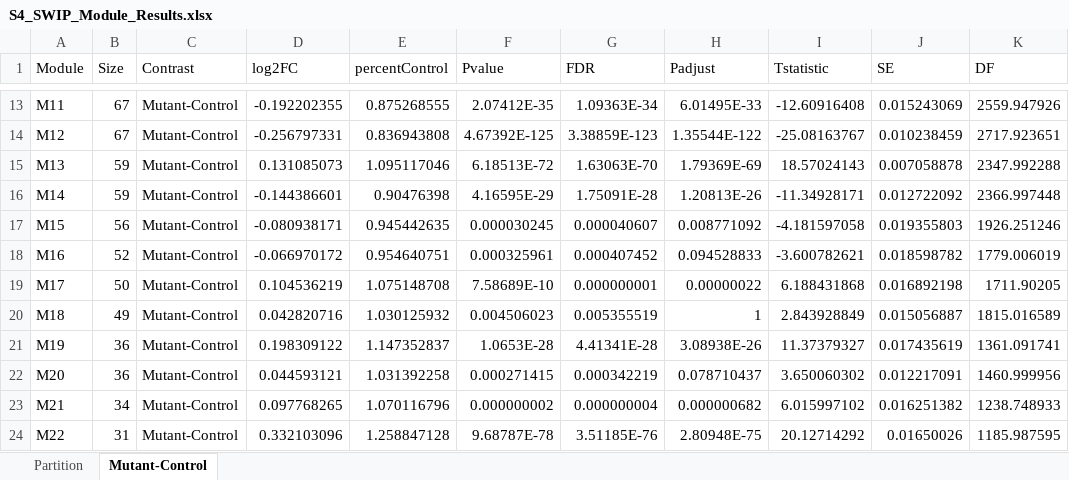
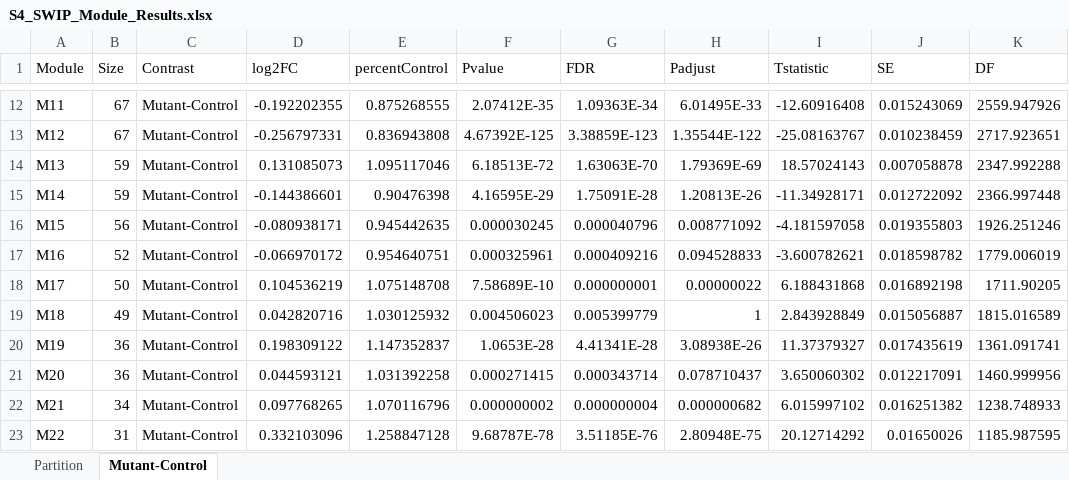
Before and after one commit to twesleyb/SwipProteomics, an Excel workbook: tables/S4_SWIP_Module_Results.xlsx, sheet Mutant-Control, drawn as a sheet; only a part is shown, gaps mark what is left out; values as stored, in another font and other column widths than the file's, no borders; addresses are those after the commit; the diff covers the shown part only; the diff names each change by its address in the sheet, - before the commit and + after, or states it on an @@ line.

```diff
--- a/tables/S4_SWIP_Module_Results.xlsx (sheet Mutant-Control)
+++ b/tables/S4_SWIP_Module_Results.xlsx (sheet Mutant-Control)
-G16 (FDR): 0.000040607
+G16 (FDR): 0.000040796
-G17 (FDR): 0.000407452
+G17 (FDR): 0.000409216
-G19 (FDR): 0.005355519
+G19 (FDR): 0.005399779
-G21 (FDR): 0.000342219
+G21 (FDR): 0.000343714
```
Also changed, not shown: 7 added rows, 7 removed rows and 1090 edited cells elsewhere in this sheet, sheet Partition, tables/S4_Module_GSEA_Results.xlsx, tables/S5_SWIP_Module_GOF.xlsx, 29 other files.
